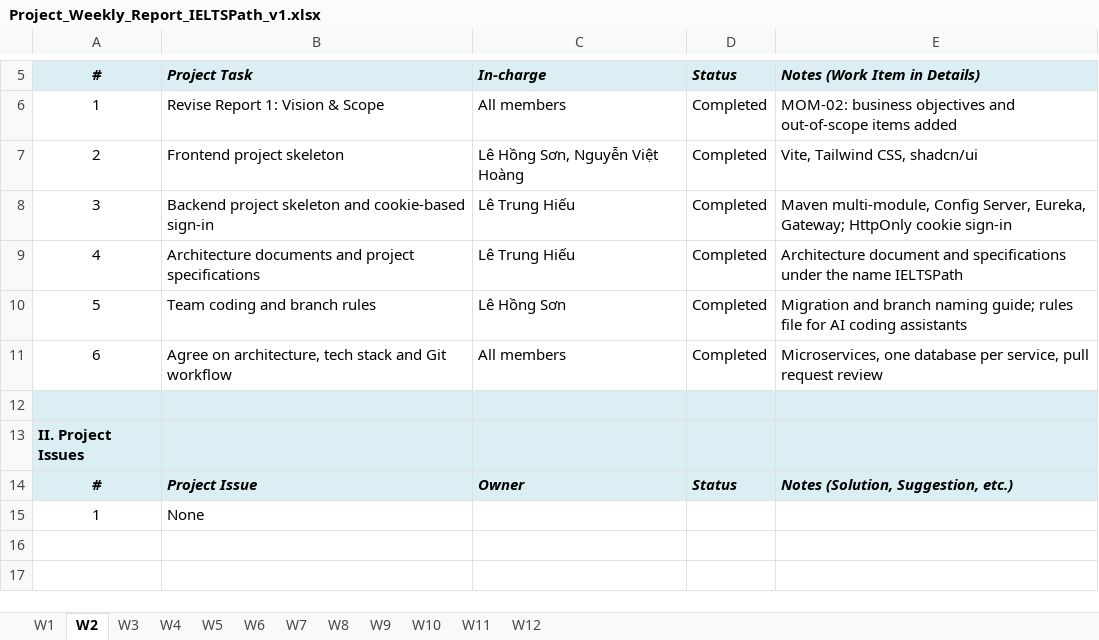
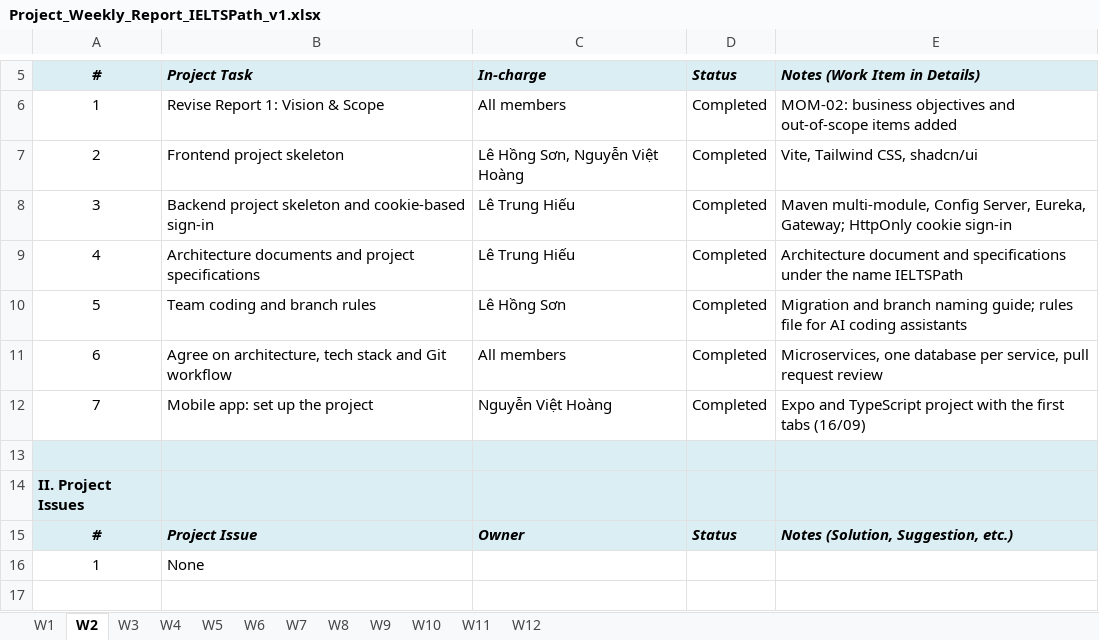
Before and after one commit to IeltsPath-Platform/report, an Excel workbook: Project_Weekly_Report_IELTSPath_v1.xlsx, sheet W2, drawn as a sheet; only a part is shown, gaps mark what is left out; the shorter side is filled out with more unchanged rows; values as stored, in another font and other column widths than the file's, no borders; the diff names each change by its address in the sheet, - before the commit and + after, or states it on an @@ line.

```diff
--- a/Project_Weekly_Report_IELTSPath_v1.xlsx (sheet W2)
+++ b/Project_Weekly_Report_IELTSPath_v1.xlsx (sheet W2)
+row 12: 7 | Mobile app: set up the project | Nguyễn Việt Hoàng | Completed | Expo and TypeScript project with the first tabs (16/09)
```
Also changed, not shown: sheet W3, sheet W4, sheet W6, sheet W7, sheet W10, sheet W9, 3 more sheets, Project_Tracking_IELTSPath.xlsx.
